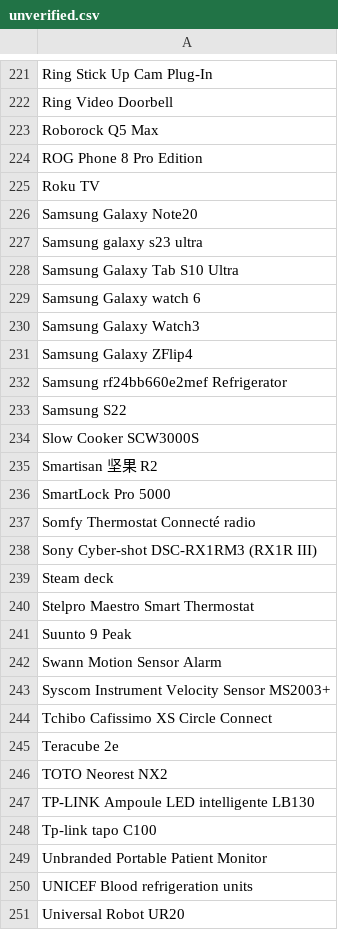
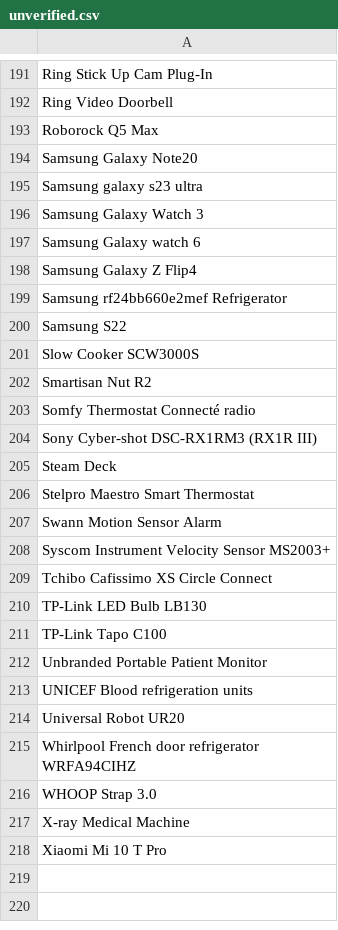
Before and after one commit to jeandecian/wiki-iot-product-name-verifier, a CSV file: unverified.csv, drawn as a sheet; only a part is shown, gaps mark what is left out; the shorter side is filled out with more unchanged rows; the diff covers the shown part only.

```diff
--- a/unverified.csv
+++ b/unverified.csv
@@ -223,10 +193,7 @@ Ring Video Doorbell
 Roborock Q5 Max
-ROG Phone 8 Pro Edition
-Roku TV
 Samsung Galaxy Note20
 Samsung galaxy s23 ultra
-Samsung Galaxy Tab S10 Ultra
+Samsung Galaxy Watch 3
 Samsung Galaxy watch 6
-Samsung Galaxy Watch3
-Samsung Galaxy ZFlip4
+Samsung Galaxy Z Flip4
 Samsung rf24bb660e2mef Refrigerator
@@ -234,9 +201,7 @@ Samsung S22
 Slow Cooker SCW3000S
-Smartisan 坚果 R2
-SmartLock Pro 5000
+Smartisan Nut R2
 Somfy Thermostat Connecté radio
 Sony Cyber-shot DSC-RX1RM3 (RX1R III)
-Steam deck
+Steam Deck
 Stelpro Maestro Smart Thermostat
-Suunto 9 Peak
 Swann Motion Sensor Alarm
@@ -244,6 +209,4 @@ Syscom Instrument Velocity Sensor MS2003+
 Tchibo Cafissimo XS Circle Connect
-Teracube 2e
-TOTO Neorest NX2
-TP-LINK Ampoule LED intelligente LB130
-Tp-link tapo C100
+TP-Link LED Bulb LB130
+TP-Link Tapo C100
 Unbranded Portable Patient Monitor
```
Also changed, not shown: 30 removed rows and 3 edited cells elsewhere in this file, verified.csv.
